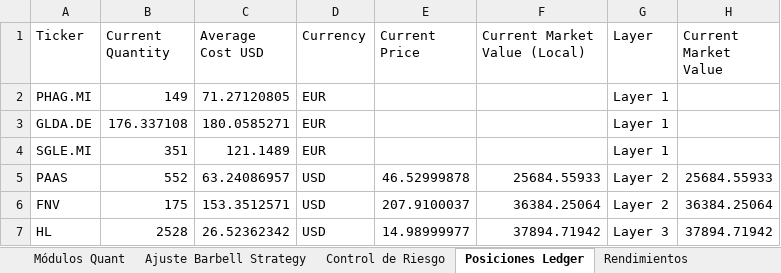
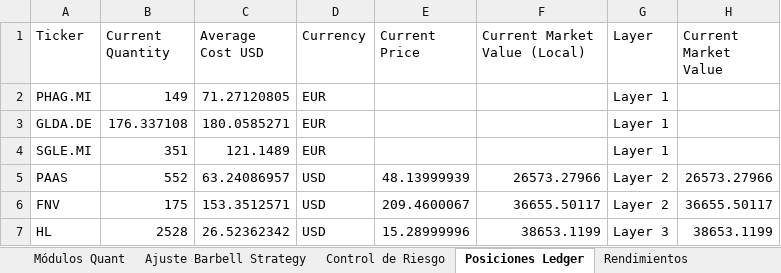
Before and after one commit to pseitler/River-Plate-Alpha, an Excel workbook: public/reporte_semanal.xlsx, sheet Posiciones Ledger, drawn as a sheet; values as stored, in another font and other column widths than the file's, no borders; the diff names each change by its address in the sheet, - before the commit and + after, or states it on an @@ line.

```diff
--- a/public/reporte_semanal.xlsx (sheet Posiciones Ledger)
+++ b/public/reporte_semanal.xlsx (sheet Posiciones Ledger)
-E5 (Current Price): 46.52999878
+E5 (Current Price): 48.13999939
-F5 (Current Market Value (Local)): 25684.55933
+F5 (Current Market Value (Local)): 26573.27966
-H5 (Current Market Value): 25684.55933
+H5 (Current Market Value): 26573.27966
-E6 (Current Price): 207.9100037
+E6 (Current Price): 209.4600067
-F6 (Current Market Value (Local)): 36384.25064
+F6 (Current Market Value (Local)): 36655.50117
-H6 (Current Market Value): 36384.25064
+H6 (Current Market Value): 36655.50117
-E7 (Current Price): 14.98999977
+E7 (Current Price): 15.28999996
-F7 (Current Market Value (Local)): 37894.71942
+F7 (Current Market Value (Local)): 38653.1199
-H7 (Current Market Value): 37894.71942
+H7 (Current Market Value): 38653.1199
```
Also changed, not shown: sheet Control de Riesgo, sheet Rendimientos, sheet Ajuste Barbell Strategy, sheet Módulos Quant, 1 other file.
